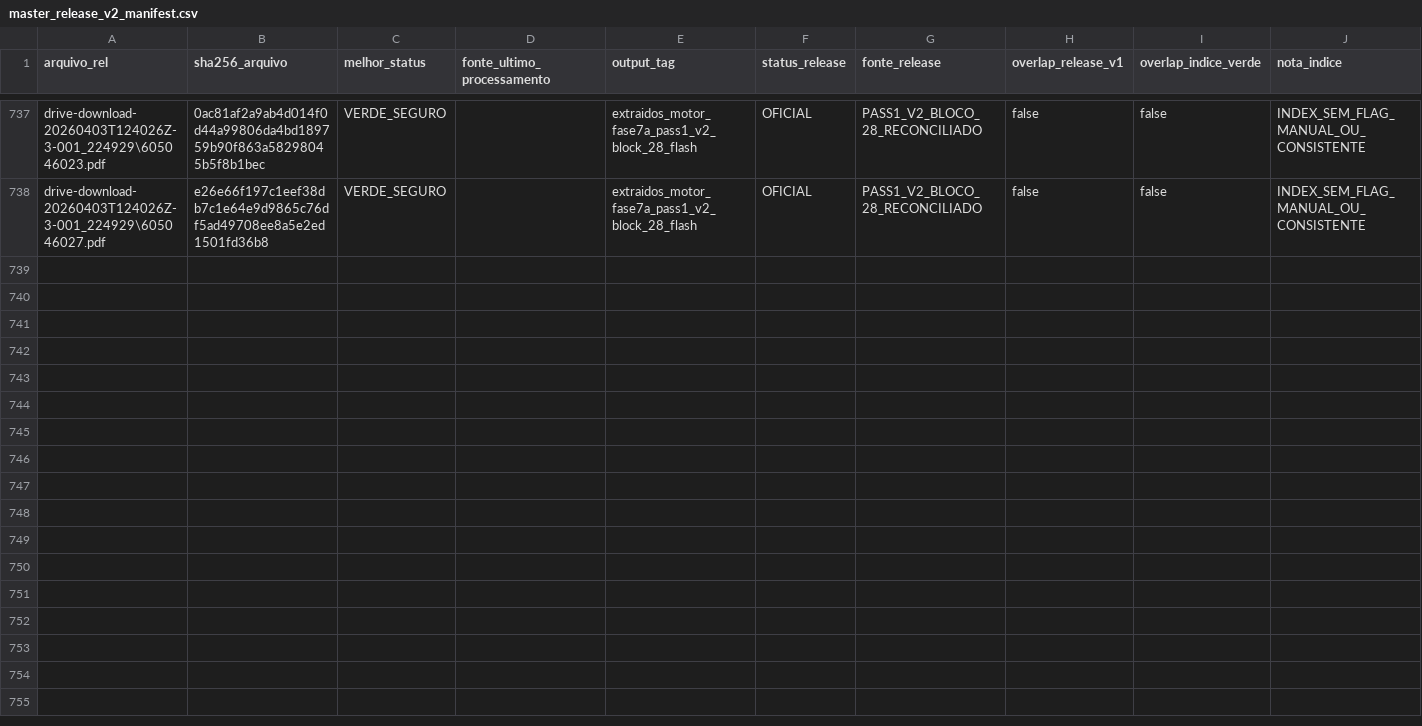
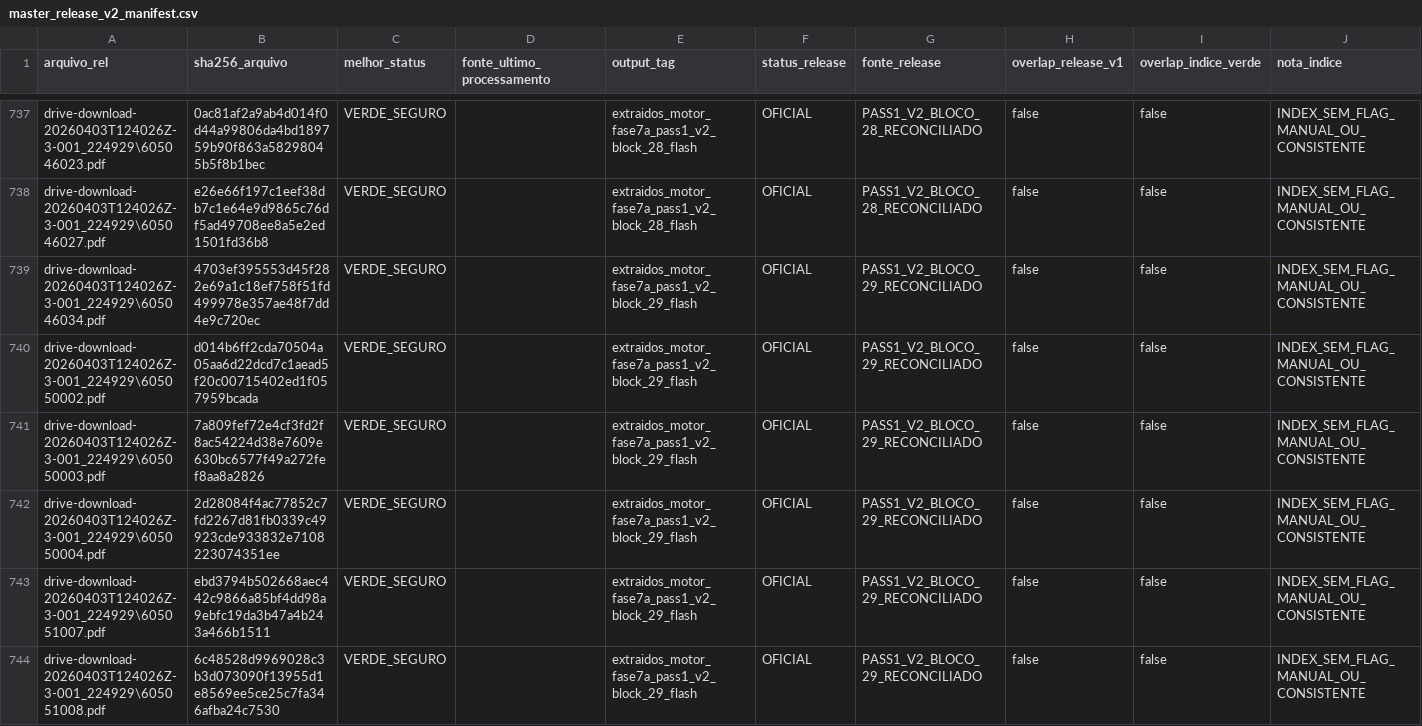
Before and after one commit to Motorespka/Motores-renow, a CSV file: exports/review/master_release_v2_manifest.csv, drawn as a sheet; only a part is shown, gaps mark what is left out; rows hold the shown columns only; the diff covers the shown part only; the diff names each change by its address in the sheet, - before the commit and + after, or states it on an @@ line.

```diff
--- a/exports/review/master_release_v2_manifest.csv
+++ b/exports/review/master_release_v2_manifest.csv
+row 739: drive-download-20260403T124026Z-3-001_224929\605046034.pdf | 4703ef395553d45f282e69a1c18ef758f51fd499978e357ae48f7dd4e9c720ec | VERDE_SEGURO |  | extraidos_motor_fase7a_pass1_v2_block_29_flash | OFICIAL | PASS1_V2_BLOCO_29_RECONCILIADO | false | false | INDEX_SEM_FLAG_MANUAL_OU_CONSISTENTE
+row 740: drive-download-20260403T124026Z-3-001_224929\605050002.pdf | d014b6ff2cda70504a05aa6d22dcd7c1aead5f20c00715402ed1f057959bcada | VERDE_SEGURO |  | extraidos_motor_fase7a_pass1_v2_block_29_flash | OFICIAL | PASS1_V2_BLOCO_29_RECONCILIADO | false | false | INDEX_SEM_FLAG_MANUAL_OU_CONSISTENTE
+row 741: drive-download-20260403T124026Z-3-001_224929\605050003.pdf | 7a809fef72e4cf3fd2f8ac54224d38e7609e630bc6577f49a272fef8aa8a2826 | VERDE_SEGURO |  | extraidos_motor_fase7a_pass1_v2_block_29_flash | OFICIAL | PASS1_V2_BLOCO_29_RECONCILIADO | false | false | INDEX_SEM_FLAG_MANUAL_OU_CONSISTENTE
+row 742: drive-download-20260403T124026Z-3-001_224929\605050004.pdf | 2d28084f4ac77852c7fd2267d81fb0339c49923cde933832e7108223074351ee | VERDE_SEGURO |  | extraidos_motor_fase7a_pass1_v2_block_29_flash | OFICIAL | PASS1_V2_BLOCO_29_RECONCILIADO | false | false | INDEX_SEM_FLAG_MANUAL_OU_CONSISTENTE
+row 743: drive-download-20260403T124026Z-3-001_224929\605051007.pdf | ebd3794b502668aec442c9866a85bf4dd98a9ebfc19da3b47a4b243a466b1511 | VERDE_SEGURO |  | extraidos_motor_fase7a_pass1_v2_block_29_flash | OFICIAL | PASS1_V2_BLOCO_29_RECONCILIADO | false | false | INDEX_SEM_FLAG_MANUAL_OU_CONSISTENTE
+row 744: drive-download-20260403T124026Z-3-001_224929\605051008.pdf | 6c48528d9969028c3b3d073090f13955d1e8569ee5ce25c7fa346afba24c7530 | VERDE_SEGURO |  | extraidos_motor_fase7a_pass1_v2_block_29_flash | OFICIAL | PASS1_V2_BLOCO_29_RECONCILIADO | false | false | INDEX_SEM_FLAG_MANUAL_OU_CONSISTENTE
```
Also changed, not shown: 5 added rows elsewhere in this file, 24 other files.
